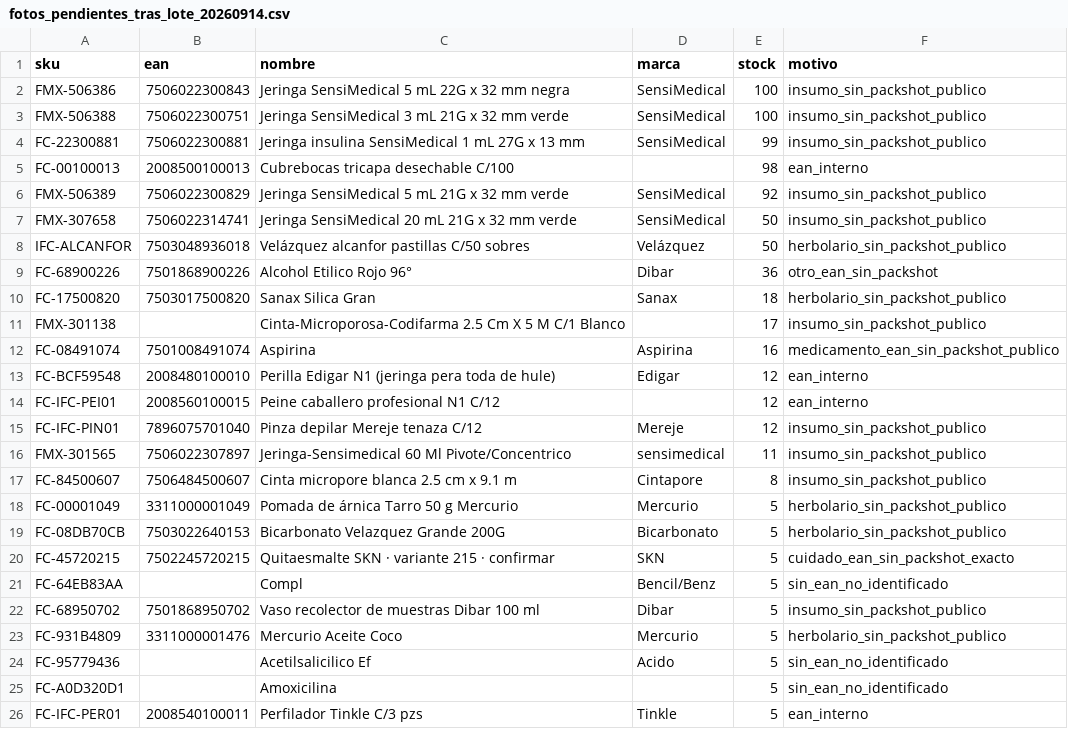
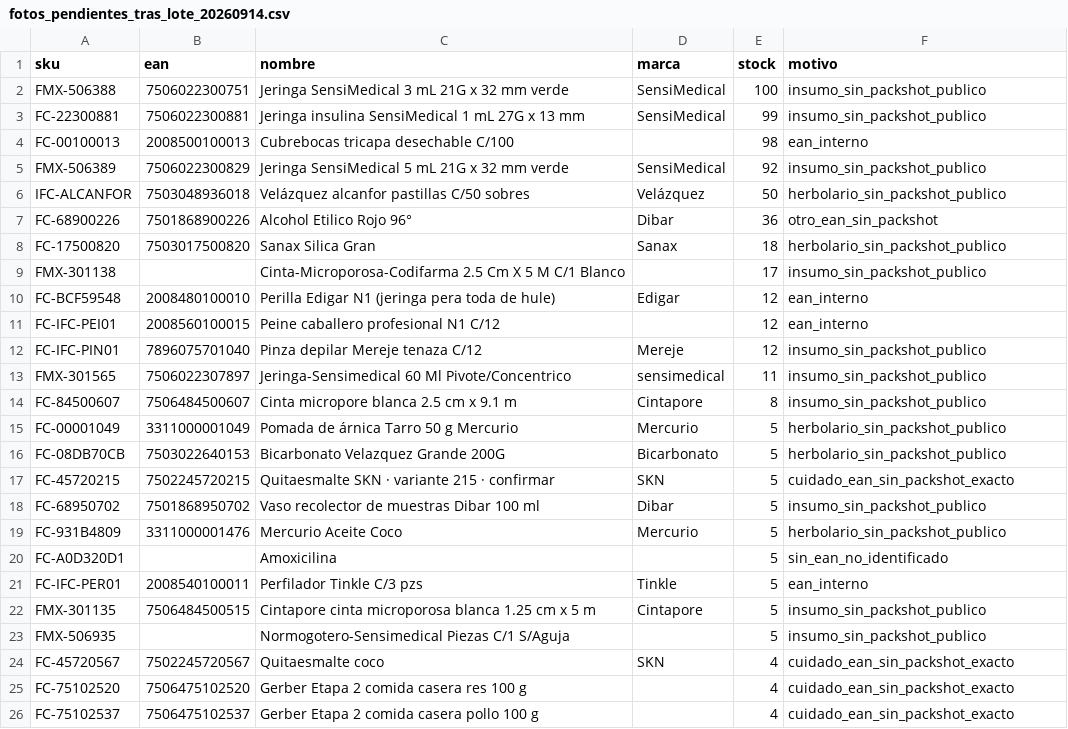
Before and after one commit to ibarraivane/farmacapital, a CSV file: sql/generated/fotos_pendientes_tras_lote_20260914.csv, drawn as a sheet; only a part is shown; the shorter side is filled out with more unchanged rows.

```diff
--- a/sql/generated/fotos_pendientes_tras_lote_20260914.csv
+++ b/sql/generated/fotos_pendientes_tras_lote_20260914.csv
@@ -1,3 +1,2 @@
 sku,ean,nombre,marca,stock,motivo
-FMX-506386,7506022300843,Jeringa SensiMedical 5 mL 22G x 32 mm negra,SensiMedical,100,insumo_sin_packshot_publico
 FMX-506388,7506022300751,Jeringa SensiMedical 3 mL 21G x 32 mm verde,SensiMedical,100,insumo_sin_packshot_publico
@@ -6,3 +5,2 @@ FC-00100013,2008500100013,Cubrebocas tricapa desechable C/100,,98,ean_interno
 FMX-506389,7506022300829,Jeringa SensiMedical 5 mL 21G x 32 mm verde,SensiMedical,92,insumo_sin_packshot_publico
-FMX-307658,7506022314741,Jeringa SensiMedical 20 mL 21G x 32 mm verde,SensiMedical,50,insumo_sin_packshot_publico
 IFC-ALCANFOR,7503048936018,Velázquez alcanfor pastillas C/50 sobres,Velázquez,50,herbolario_sin_packshot_publico
@@ -11,3 +9,2 @@ FC-17500820,7503017500820,Sanax Silica Gran,Sanax,18,herbolario_sin_packshot_pub
 FMX-301138,,Cinta-Microporosa-Codifarma 2.5 Cm X 5 M C/1 Blanco,,17,insumo_sin_packshot_publico
-FC-08491074,7501008491074,Aspirina,Aspirina,16,medicamento_ean_sin_packshot_publico
 FC-BCF59548,2008480100010,Perilla Edigar N1 (jeringa pera toda de hule),Edigar,12,ean_interno
@@ -20,6 +17,4 @@ FC-08DB70CB,7503022640153,Bicarbonato Velazquez Grande 200G,Bicarbonato,5,herbol
 FC-45720215,7502245720215,Quitaesmalte SKN · variante 215 · confirmar,SKN,5,cuidado_ean_sin_packshot_exacto
-FC-64EB83AA,,Compl,Bencil/Benz,5,sin_ean_no_identificado
 FC-68950702,7501868950702,Vaso recolector de muestras Dibar 100 ml,Dibar,5,insumo_sin_packshot_publico
 FC-931B4809,3311000001476,Mercurio Aceite Coco,Mercurio,5,herbolario_sin_packshot_publico
-FC-95779436,,Acetilsalicilico Ef,Acido,5,sin_ean_no_identificado
 FC-A0D320D1,,Amoxicilina,,5,sin_ean_no_identificado
```
Also changed, not shown: 7 other files.
